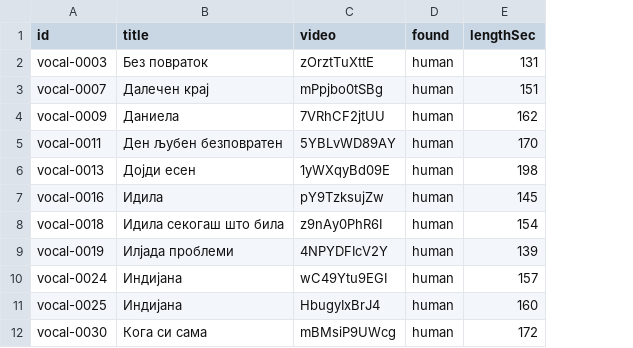
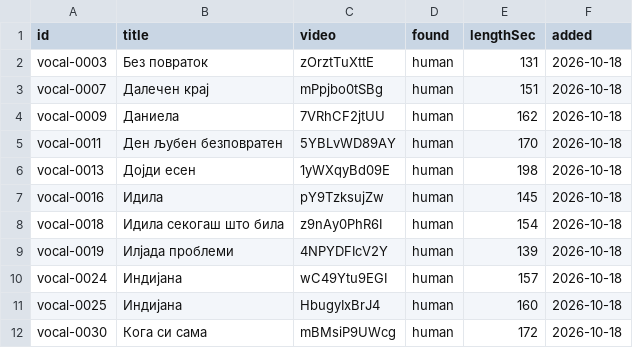
Before and after one commit to gocemitevski/Shpato, a CSV file: sources/youtube.csv, drawn as a sheet; only a part is shown; the diff names each change by its address in the sheet, - before the commit and + after, or states it on an @@ line.

```diff
--- a/sources/youtube.csv
+++ b/sources/youtube.csv
+column F (added), rows 2-12: all 2026-10-18
```
Also changed, not shown: 12 other files.
